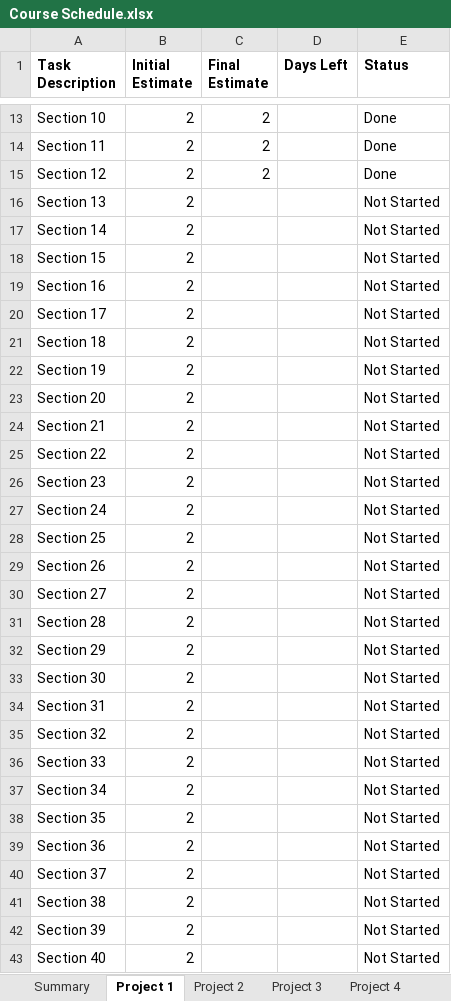
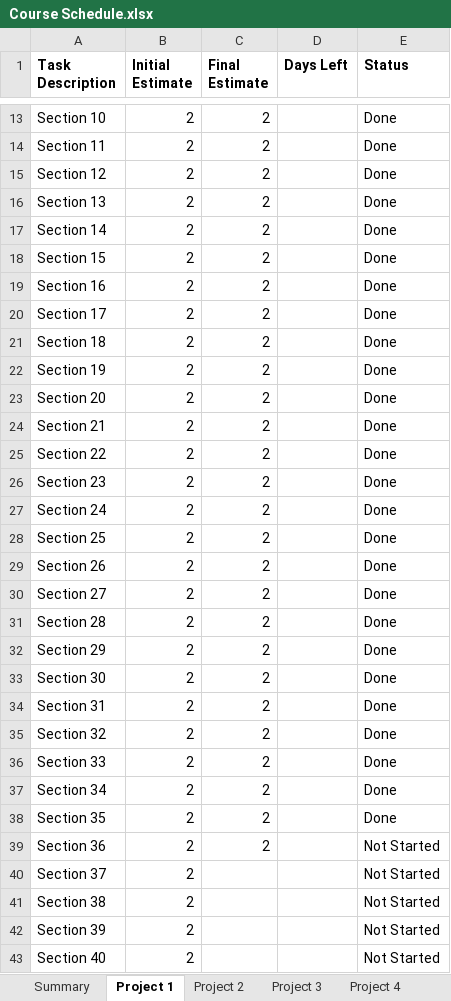
Before and after one commit to chankevin234/Web-Dev-Learning, an Excel workbook: Course Schedule.xlsx, sheet Project 1, drawn as a sheet; only a part is shown, gaps mark what is left out; values as stored, in another font and other column widths than the file's, no borders; conditional formats not drawn; the diff names each change by its address in the sheet, - before the commit and + after, or states it on an @@ line.

```diff
--- a/Course Schedule.xlsx (sheet Project 1)
+++ b/Course Schedule.xlsx (sheet Project 1)
-C16:C39 (Final Estimate): (empty)
+C16:C39 (Final Estimate): 2
-E16:E38 (Status): Not Started
+E16:E38 (Status): Done
```
Also changed, not shown: sheet Summary, 4 other files.
